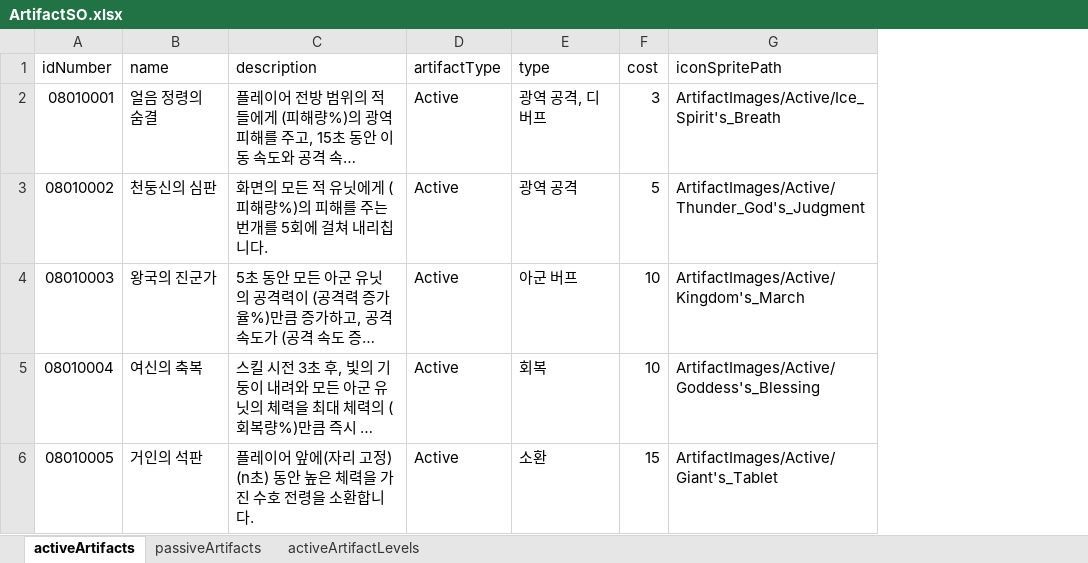
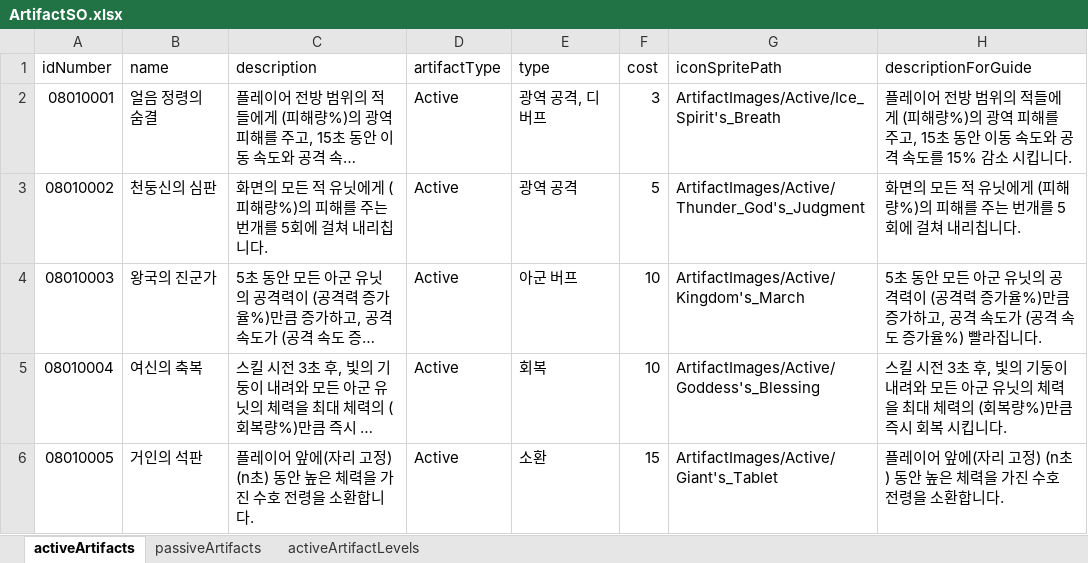
Before and after one commit to gyro1515/TeamProject_CheerUpMyHero, an Excel workbook: Assets/Excel/ArtifactSO.xlsx, sheet activeArtifacts, drawn as a sheet; long unchanged cells end in …; values as stored, in another font and other column widths than the file's, no borders; the diff names each change by its address in the sheet, - before the commit and + after, or states it on an @@ line.

```diff
--- a/Assets/Excel/ArtifactSO.xlsx (sheet activeArtifacts)
+++ b/Assets/Excel/ArtifactSO.xlsx (sheet activeArtifacts)
+column H (descriptionForGuide), rows 2-6: 플레이어 전방 범위의 적들에게 (피해량%)의 광역 피해를 주고, 15초 동안 이동 속도와 공격 속도를 15% 감소 시킵니다. | 화면의 모든 적 유닛에게 (피해량%)의 피해를 주는 번개를 5회에 걸쳐 내리칩니다. | 5초 동안 모든 아군 유닛의 공격력이 (공격력 증가율%)만큼 증가하고, 공격 속도가 (공격 속도 증가율%) 빨라집니다. | 스킬 시전 3초 후, 빛의 기둥이 내려와 모든 아군 유닛의 체력을 최대 체력의 (회복량%)만큼 즉시 회복 시킵니다. | 플레이어 앞에(자리 고정) (n초) 동안 높은 체력을 가진 수호 전령을 소환합니다.
```
Also changed, not shown: sheet passiveArtifacts, 7 other files.
